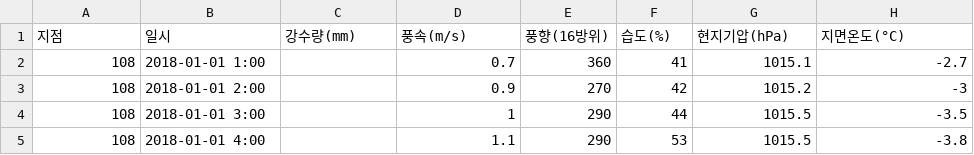
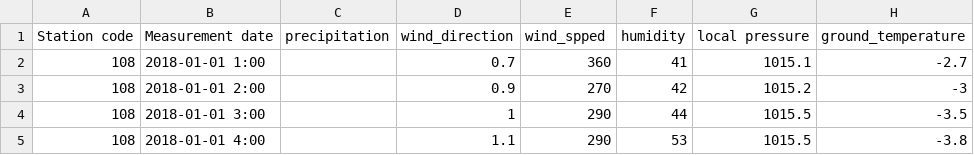
Before and after one commit to Junhyung-Choi/LSTM_Seoul_Pollution, a CSV file: data/2018.csv, drawn as a sheet; only a part is shown; removed rows and columns are numbered as before the commit, all else as after; the diff names each change by its address in the sheet, - before the commit and + after, or states it on an @@ line.

Commit message:
FIX Dataset

```diff
--- a/data/2018.csv
+++ b/data/2018.csv
-row 1: 지점 | 일시 | 강수량(mm) | 풍속(m/s) | 풍향(16방위) | 습도(%) | 현지기압(hPa) | 지면온도(°C)
+row 1: Station code | Measurement date | precipitation | wind_direction | wind_spped | humidity | local pressure | ground_temperature
```
Also changed, not shown: data/2019.csv, 2 other files.
